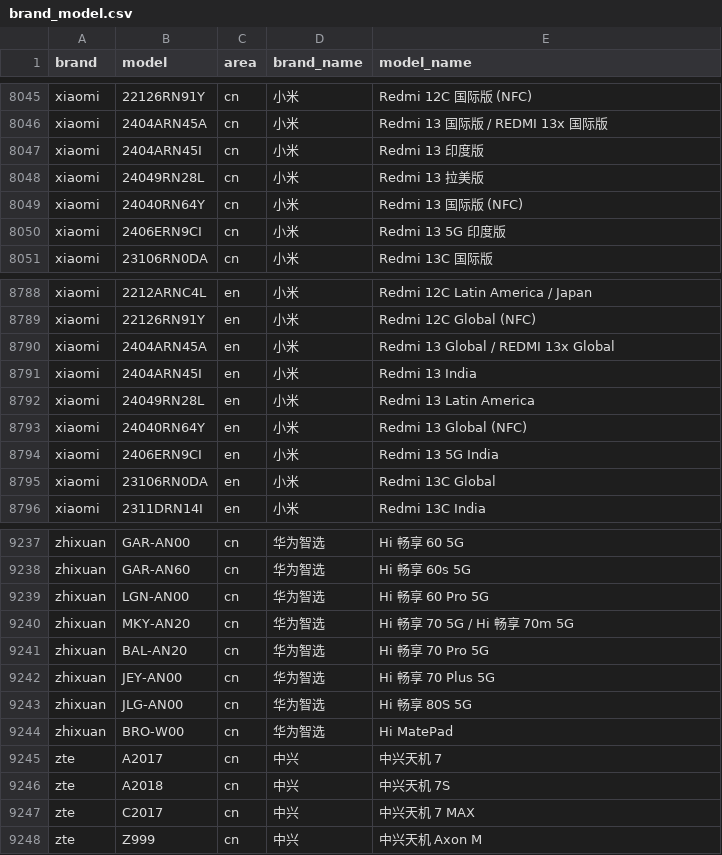
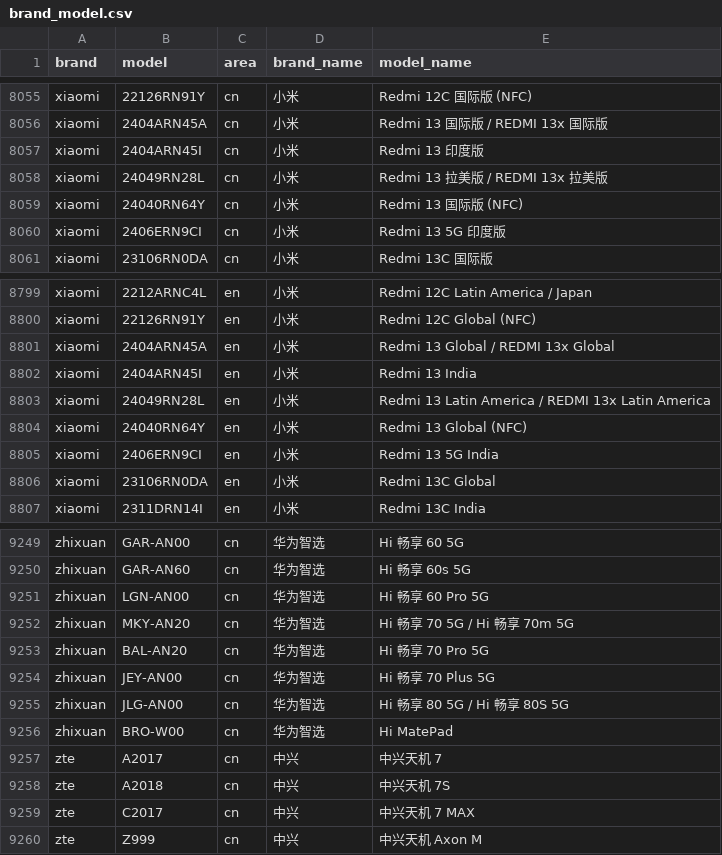
Before and after one commit to blackblock1523/mobilemodels, a CSV file: brand_model.csv, drawn as a sheet; only a part is shown, gaps mark what is left out; the diff covers the shown part only.

Commit message:
Sync with MobileModels 44d7c2121b5006be39d75642b352471bf1d0bcc1

```diff
--- a/brand_model.csv
+++ b/brand_model.csv
@@ -8047,3 +8057,3 @@ xiaomi,2404ARN45A,cn,小米, Redmi 13 国际版 / REDMI 13x 国际版
 xiaomi,2404ARN45I,cn,小米, Redmi 13 印度版
-xiaomi,24049RN28L,cn,小米, Redmi 13 拉美版
+xiaomi,24049RN28L,cn,小米, Redmi 13 拉美版 / REDMI 13x 拉美版
 xiaomi,24040RN64Y,cn,小米, Redmi 13 国际版 (NFC)
@@ -8791,3 +8802,3 @@ xiaomi,2404ARN45A,en,小米, Redmi 13 Global / REDMI 13x Global
 xiaomi,2404ARN45I,en,小米, Redmi 13 India
-xiaomi,24049RN28L,en,小米, Redmi 13 Latin America
+xiaomi,24049RN28L,en,小米, Redmi 13 Latin America / REDMI 13x Latin America
 xiaomi,24040RN64Y,en,小米, Redmi 13 Global (NFC)
@@ -9242,3 +9254,3 @@ zhixuan,BAL-AN20,cn,华为智选, Hi 畅享 70 Pro 5G
 zhixuan,JEY-AN00,cn,华为智选, Hi 畅享 70 Plus 5G
-zhixuan,JLG-AN00,cn,华为智选, Hi 畅享 80S 5G
+zhixuan,JLG-AN00,cn,华为智选, Hi 畅享 80 5G / Hi 畅享 80S 5G
 zhixuan,BRO-W00,cn,华为智选, Hi MatePad
```
Also changed, not shown: 12 added rows and 1 edited cell elsewhere in this file, 1 other file.
